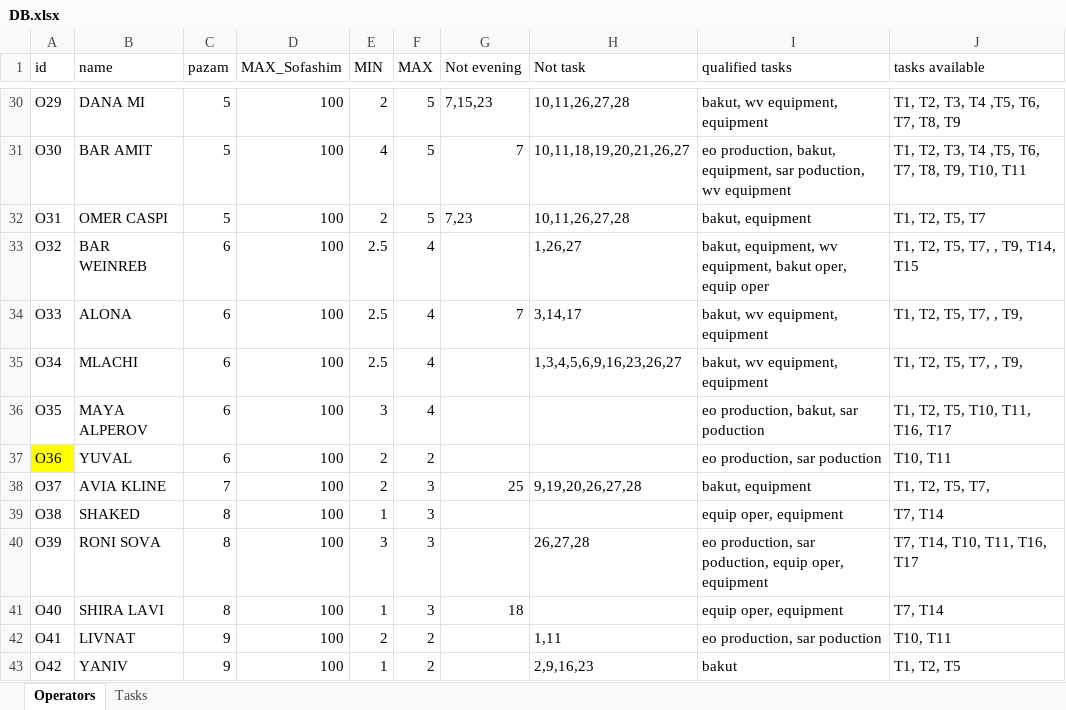
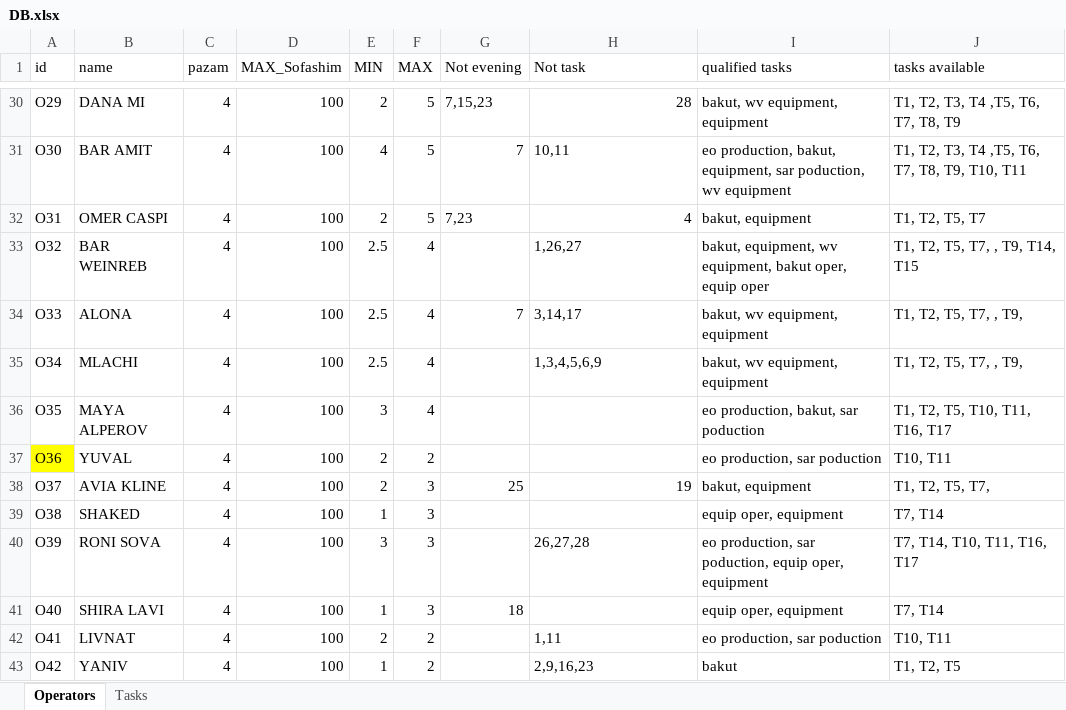
Before and after one commit to nitzanpalgi/Automated-shifts-assignment, an Excel workbook: DATA/DB.xlsx, sheet Operators, drawn as a sheet; only a part is shown, gaps mark what is left out; values as stored, in another font and other column widths than the file's, no borders; the diff covers the shown part only; the diff names each change by its address in the sheet, - before the commit and + after, or states it on an @@ line.

```diff
--- a/DATA/DB.xlsx (sheet Operators)
+++ b/DATA/DB.xlsx (sheet Operators)
-C30:C32 (pazam): 5
+C30:C32 (pazam): 4
-H30 (Not task): 10,11,26,27,28
+H30 (Not task): 28
-H31 (Not task): 10,11,18,19,20,21,26,27
+H31 (Not task): 10,11
-H32 (Not task): 10,11,26,27,28
+H32 (Not task): 4
-C33:C37 (pazam): 6
+C33:C37 (pazam): 4
-H35 (Not task): 1,3,4,5,6,9,16,23,26,27
+H35 (Not task): 1,3,4,5,6,9
-C38 (pazam): 7
+C38 (pazam): 4
-H38 (Not task): 9,19,20,26,27,28
+H38 (Not task): 19
-C39:C41 (pazam): 8
+C39:C41 (pazam): 4
-C42:C43 (pazam): 9
+C42:C43 (pazam): 4
```
Also changed, not shown: 33 edited cells elsewhere in this sheet, 3 other files.
